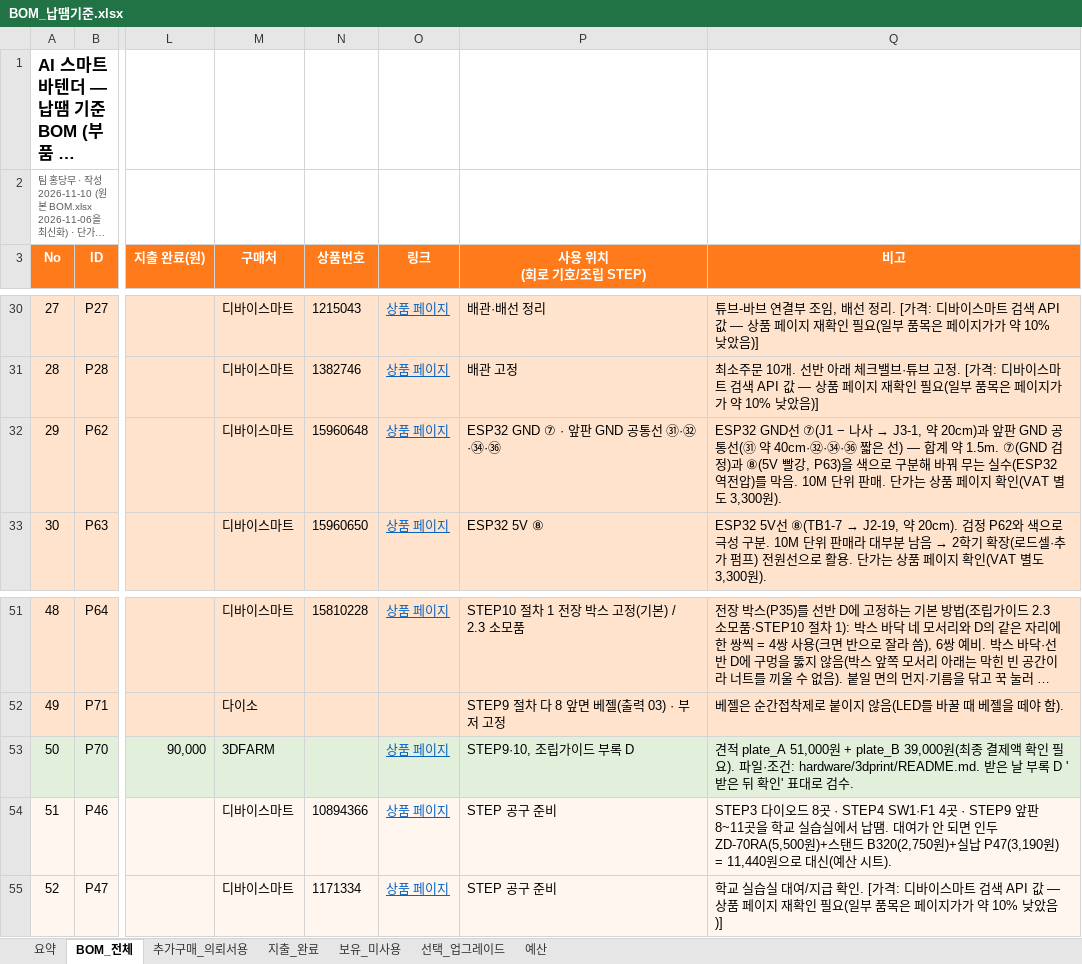
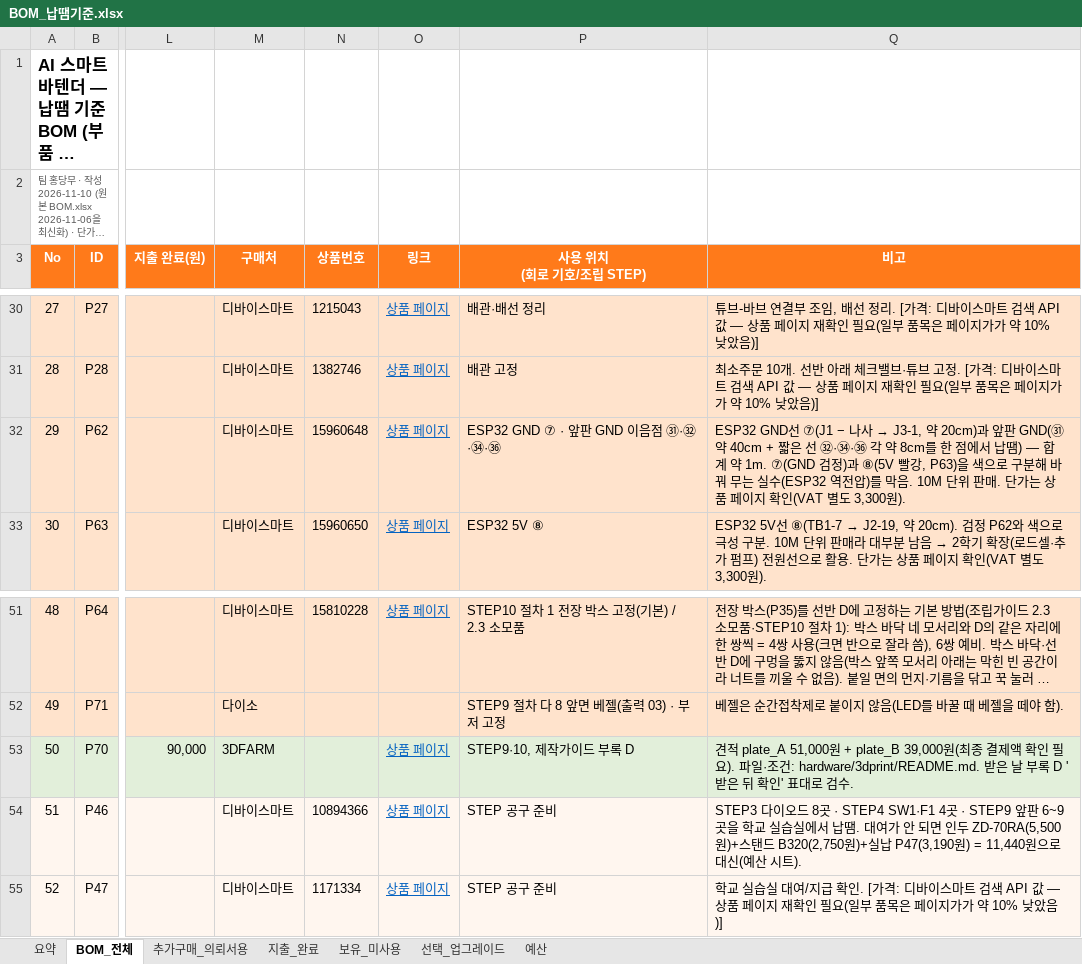
Before and after one commit to paperji/smart-bartender, an Excel workbook: hardware/BOM_납땜기준.xlsx, sheet BOM_전체, drawn as a sheet; only a part is shown, gaps mark what is left out; long unchanged cells end in …; values as stored, in another font and other column widths than the file's, no borders; the diff names each change by its address in the sheet, - before the commit and + after, or states it on an @@ line.

```diff
--- a/hardware/BOM_납땜기준.xlsx (sheet BOM_전체)
+++ b/hardware/BOM_납땜기준.xlsx (sheet BOM_전체)
-P32 (사용 위치 (회로 기호/조립 STEP)): ESP32 GND ⑦ · 앞판 GND 공통선 ㉛·㉜·㉞·㊱
+P32 (사용 위치 (회로 기호/조립 STEP)): ESP32 GND ⑦ · 앞판 GND 이음점 ㉛·㉜·㉞·㊱
-Q32 (비고): …앞판 GND 공통선(㉛ 약 40cm·㉜·㉞·㊱ 짧은 선) — 합계 약 1.5m. ⑦(GND 검정)…
+Q32 (비고): …앞판 GND(㉛ 약 40cm + 짧은 선 ㉜·㉞·㊱ 각 약 8cm를 한 점에서 납땜) — 합계 약 1m. ⑦(GND 검정)…
-P53 (사용 위치 (회로 기호/조립 STEP)): STEP9·10, 조립가이드 부록 D
+P53 (사용 위치 (회로 기호/조립 STEP)): STEP9·10, 제작가이드 부록 D
-Q54 (비고): …STEP9 앞판 8~11곳을 학…
+Q54 (비고): …STEP9 앞판 6~9곳을 학…
```
Also changed, not shown: sheet 요약, sheet 추가구매_의뢰서용, hardware/BOM_무납땜기준.xlsx, 26 other files.
